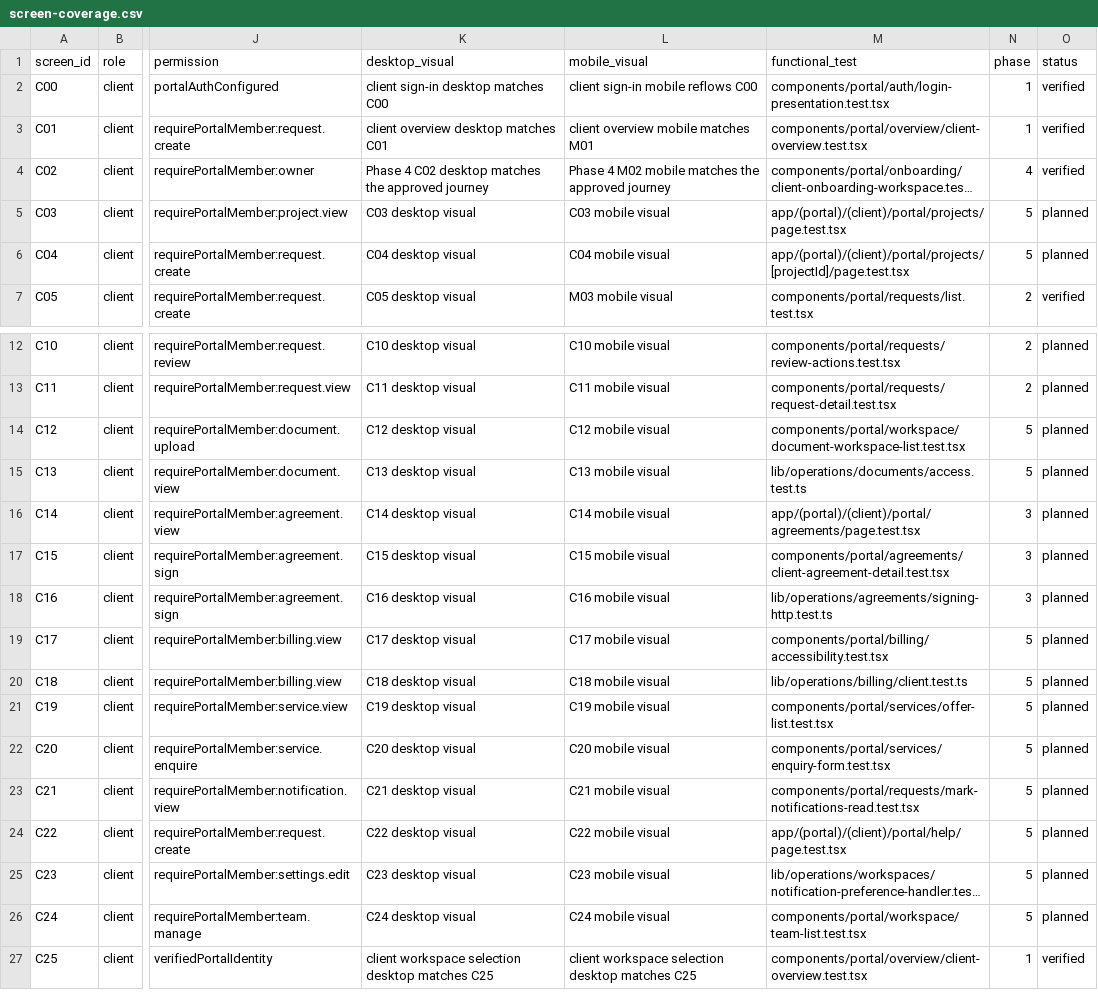
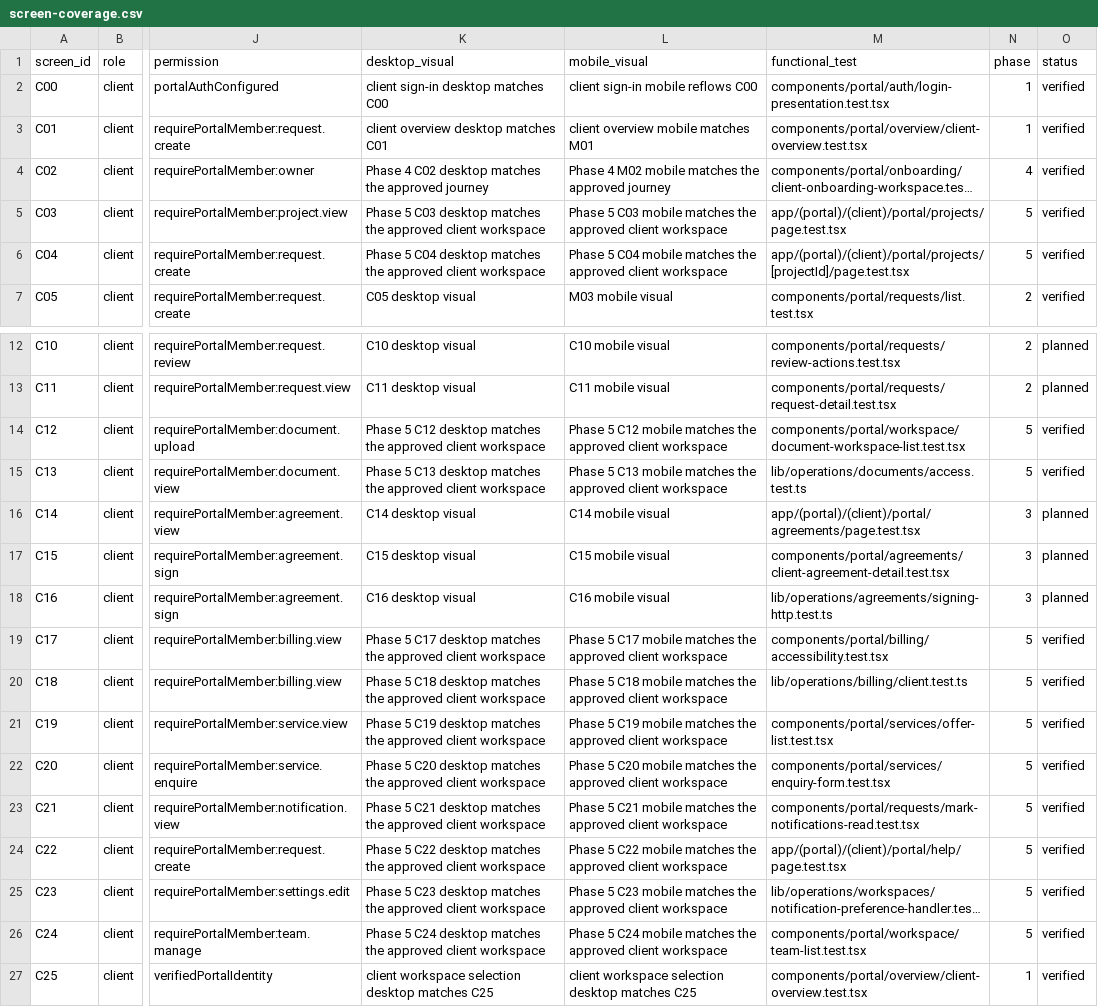
Before and after one commit to FSS-Ltd/fss-site, a CSV file: docs/design/fss-studio-experience/screen-coverage.csv, drawn as a sheet; only a part is shown, gaps mark what is left out; long unchanged cells end in …; the diff covers the shown part only; the diff names each change by its address in the sheet, - before the commit and + after, or states it on an @@ line.

Commit message:
test: cover FSS Studio client support visuals

```diff
--- a/docs/design/fss-studio-experience/screen-coverage.csv
+++ b/docs/design/fss-studio-experience/screen-coverage.csv
-K5 (desktop_visual): C03 desktop visual
+K5 (desktop_visual): Phase 5 C03 desktop matches the approved client workspace
-L5 (mobile_visual): C03 mobile visual
+L5 (mobile_visual): Phase 5 C03 mobile matches the approved client workspace
-O5:O6 (status): planned
+O5:O6 (status): verified
-K6 (desktop_visual): C04 desktop visual
+K6 (desktop_visual): Phase 5 C04 desktop matches the approved client workspace
-L6 (mobile_visual): C04 mobile visual
+L6 (mobile_visual): Phase 5 C04 mobile matches the approved client workspace
-K14 (desktop_visual): C12 desktop visual
+K14 (desktop_visual): Phase 5 C12 desktop matches the approved client workspace
-L14 (mobile_visual): C12 mobile visual
+L14 (mobile_visual): Phase 5 C12 mobile matches the approved client workspace
-O14:O15 (status): planned
+O14:O15 (status): verified
-K15 (desktop_visual): C13 desktop visual
+K15 (desktop_visual): Phase 5 C13 desktop matches the approved client workspace
-L15 (mobile_visual): C13 mobile visual
+L15 (mobile_visual): Phase 5 C13 mobile matches the approved client workspace
-K19 (desktop_visual): C17 desktop visual
+K19 (desktop_visual): Phase 5 C17 desktop matches the approved client workspace
-L19 (mobile_visual): C17 mobile visual
+L19 (mobile_visual): Phase 5 C17 mobile matches the approved client workspace
-O19:O26 (status): planned
+O19:O26 (status): verified
-K20 (desktop_visual): C18 desktop visual
+K20 (desktop_visual): Phase 5 C18 desktop matches the approved client workspace
-L20 (mobile_visual): C18 mobile visual
+L20 (mobile_visual): Phase 5 C18 mobile matches the approved client workspace
-K21 (desktop_visual): C19 desktop visual
+K21 (desktop_visual): Phase 5 C19 desktop matches the approved client workspace
-L21 (mobile_visual): C19 mobile visual
+L21 (mobile_visual): Phase 5 C19 mobile matches the approved client workspace
-K22 (desktop_visual): C20 desktop visual
+K22 (desktop_visual): Phase 5 C20 desktop matches the approved client workspace
-L22 (mobile_visual): C20 mobile visual
+L22 (mobile_visual): Phase 5 C20 mobile matches the approved client workspace
-K23 (desktop_visual): C21 desktop visual
+K23 (desktop_visual): Phase 5 C21 desktop matches the approved client workspace
-L23 (mobile_visual): C21 mobile visual
+L23 (mobile_visual): Phase 5 C21 mobile matches the approved client workspace
-K24 (desktop_visual): C22 desktop visual
+K24 (desktop_visual): Phase 5 C22 desktop matches the approved client workspace
-L24 (mobile_visual): C22 mobile visual
+L24 (mobile_visual): Phase 5 C22 mobile matches the approved client workspace
-K25 (desktop_visual): C23 desktop visual
+K25 (desktop_visual): Phase 5 C23 desktop matches the approved client workspace
-L25 (mobile_visual): C23 mobile visual
+L25 (mobile_visual): Phase 5 C23 mobile matches the approved client workspace
-K26 (desktop_visual): C24 desktop visual
+K26 (desktop_visual): Phase 5 C24 desktop matches the approved client workspace
-L26 (mobile_visual): C24 mobile visual
+L26 (mobile_visual): Phase 5 C24 mobile matches the approved client workspace
```
Also changed, not shown: 12 edited cells elsewhere in this file, 49 other files.
